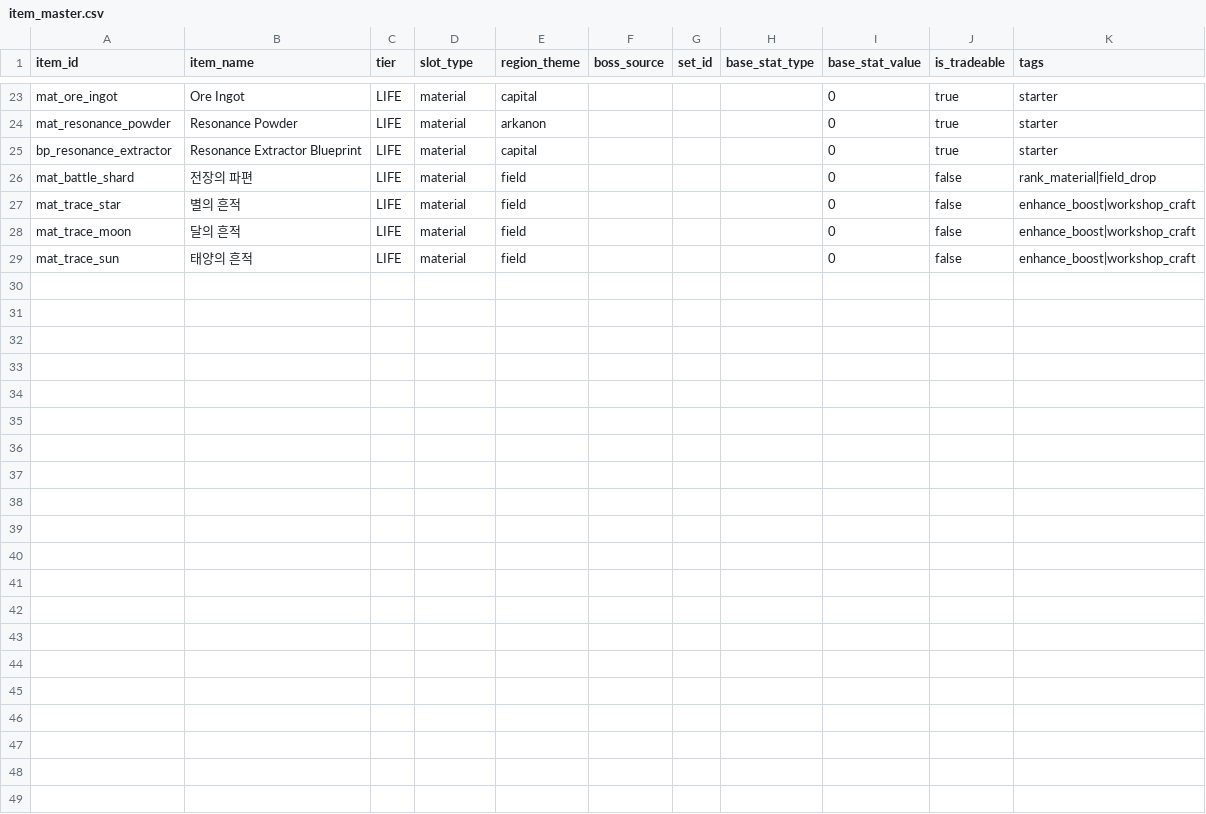
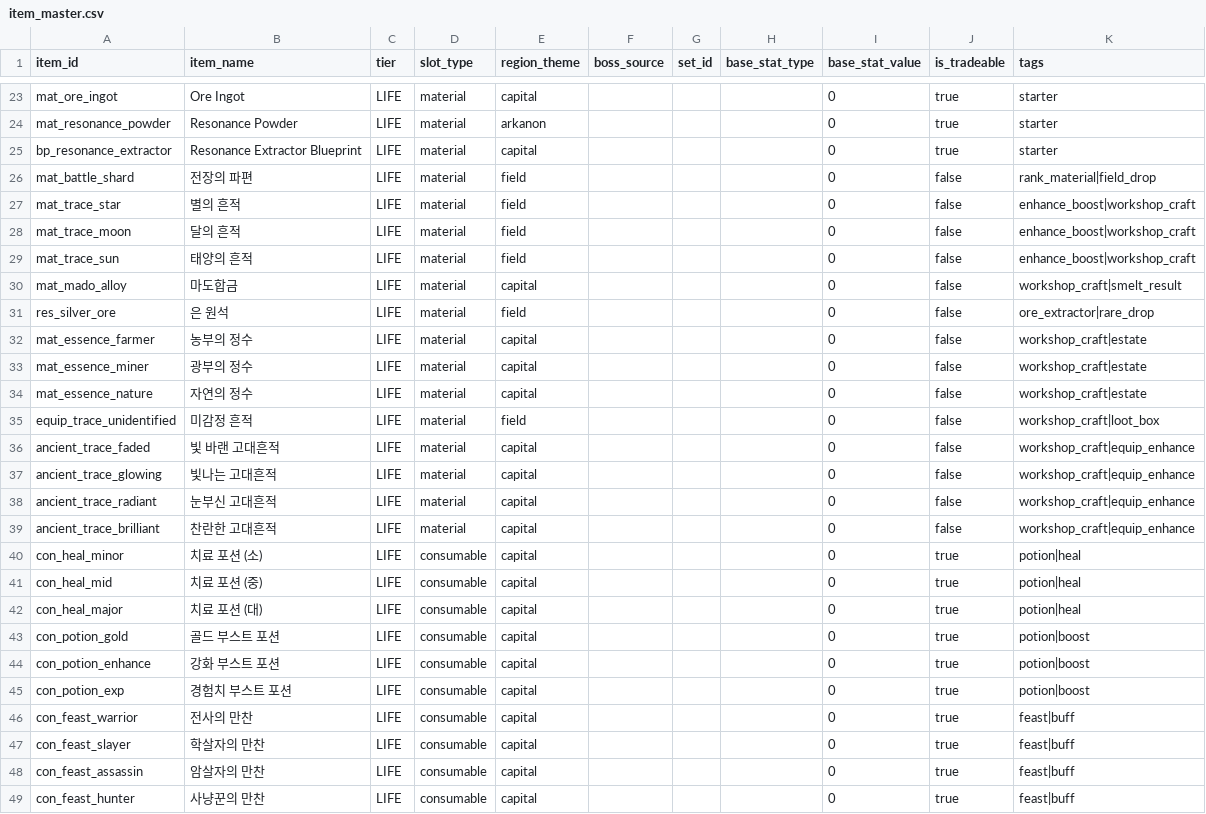
Before and after one commit to Zenonsufu0/porong-server, a CSV file: custom-plugins/empire-rpg/src/main/resources/seeds/item_master.csv, drawn as a sheet; only a part is shown, gaps mark what is left out; the diff names each change by its address in the sheet, - before the commit and + after, or states it on an @@ line.

Commit message:
§6-3 WorkshopGui 레시피 시스템 구현   완료 — 8탭 34레시피, enqueue, GUI 렌더링

```diff
--- a/custom-plugins/empire-rpg/src/main/resources/seeds/item_master.csv
+++ b/custom-plugins/empire-rpg/src/main/resources/seeds/item_master.csv
+row 30: mat_mado_alloy | 마도합금 | LIFE | material | capital |  |  |  | 0 | false | workshop_craft|smelt_result
+row 31: res_silver_ore | 은 원석 | LIFE | material | field |  |  |  | 0 | false | ore_extractor|rare_drop
+row 32: mat_essence_farmer | 농부의 정수 | LIFE | material | capital |  |  |  | 0 | false | workshop_craft|estate
+row 33: mat_essence_miner | 광부의 정수 | LIFE | material | capital |  |  |  | 0 | false | workshop_craft|estate
+row 34: mat_essence_nature | 자연의 정수 | LIFE | material | capital |  |  |  | 0 | false | workshop_craft|estate
+row 35: equip_trace_unidentified | 미감정 흔적 | LIFE | material | field |  |  |  | 0 | false | workshop_craft|loot_box
+row 36: ancient_trace_faded | 빛 바랜 고대흔적 | LIFE | material | capital |  |  |  | 0 | false | workshop_craft|equip_enhance
+row 37: ancient_trace_glowing | 빛나는 고대흔적 | LIFE | material | capital |  |  |  | 0 | false | workshop_craft|equip_enhance
+row 38: ancient_trace_radiant | 눈부신 고대흔적 | LIFE | material | capital |  |  |  | 0 | false | workshop_craft|equip_enhance
+row 39: ancient_trace_brilliant | 찬란한 고대흔적 | LIFE | material | capital |  |  |  | 0 | false | workshop_craft|equip_enhance
+row 40: con_heal_minor | 치료 포션 (소) | LIFE | consumable | capital |  |  |  | 0 | true | potion|heal
+row 41: con_heal_mid | 치료 포션 (중) | LIFE | consumable | capital |  |  |  | 0 | true | potion|heal
+row 42: con_heal_major | 치료 포션 (대) | LIFE | consumable | capital |  |  |  | 0 | true | potion|heal
+row 43: con_potion_gold | 골드 부스트 포션 | LIFE | consumable | capital |  |  |  | 0 | true | potion|boost
+row 44: con_potion_enhance | 강화 부스트 포션 | LIFE | consumable | capital |  |  |  | 0 | true | potion|boost
+row 45: con_potion_exp | 경험치 부스트 포션 | LIFE | consumable | capital |  |  |  | 0 | true | potion|boost
+row 46: con_feast_warrior | 전사의 만찬 | LIFE | consumable | capital |  |  |  | 0 | true | feast|buff
+row 47: con_feast_slayer | 학살자의 만찬 | LIFE | consumable | capital |  |  |  | 0 | true | feast|buff
+row 48: con_feast_assassin | 암살자의 만찬 | LIFE | consumable | capital |  |  |  | 0 | true | feast|buff
+row 49: con_feast_hunter | 사냥꾼의 만찬 | LIFE | consumable | capital |  |  |  | 0 | true | feast|buff
```
Also changed, not shown: 4 other files.
